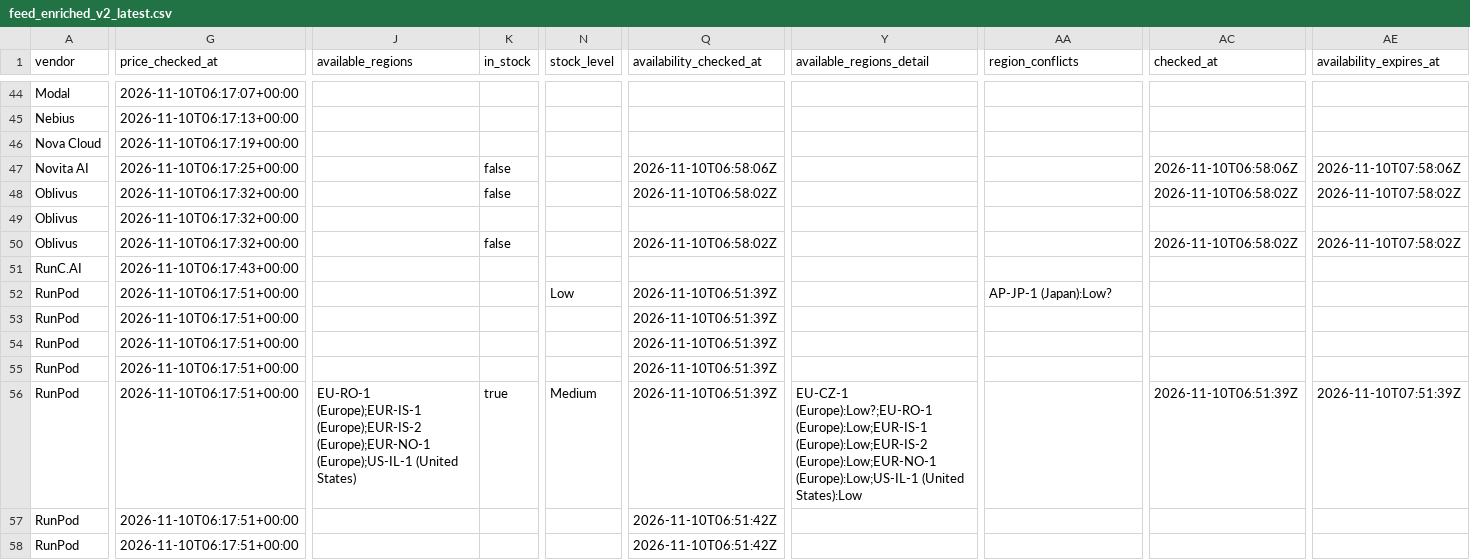
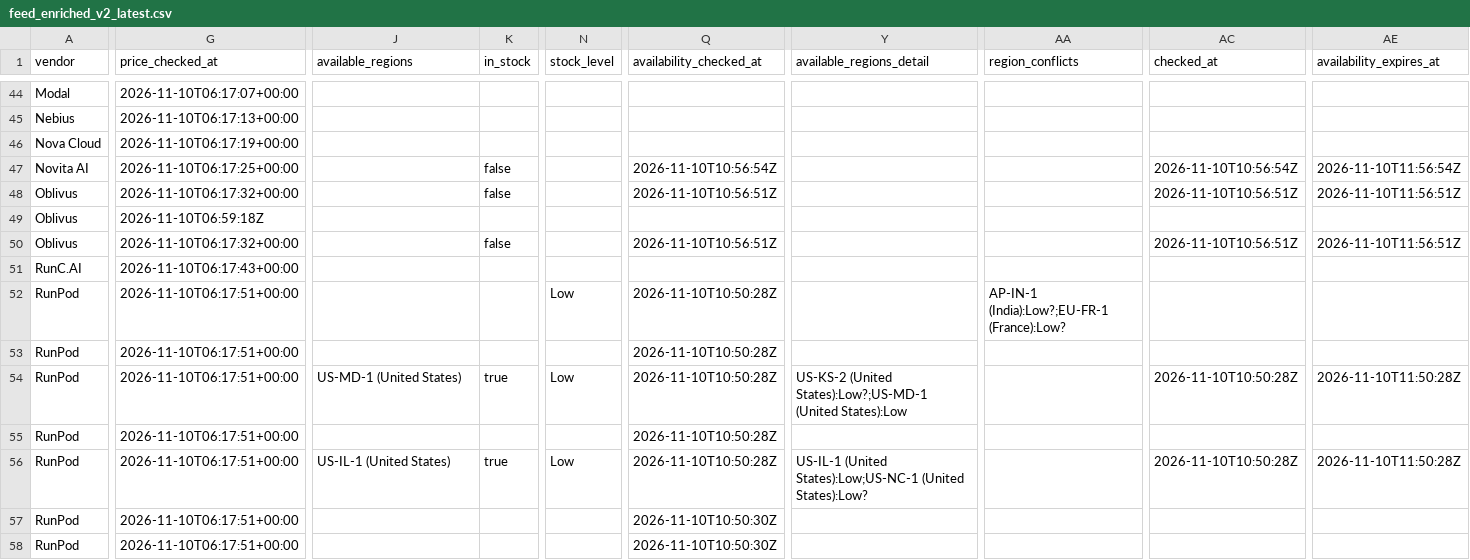
Before and after one commit to connormatthewdouglas/agent-work-stack-deals, a CSV file: latest/feed_enriched_v2_latest.csv, drawn as a sheet; only a part is shown, gaps mark what is left out; the diff covers the shown part only; the diff names each change by its address in the sheet, - before the commit and + after, or states it on an @@ line.

Commit message:
scout snapshot 2026-11-10T10:58:11Z gen 20261110T105811Z-ded08751

```diff
--- a/latest/feed_enriched_v2_latest.csv
+++ b/latest/feed_enriched_v2_latest.csv
-Q47 (availability_checked_at): 2026-11-10T06:58:06Z
+Q47 (availability_checked_at): 2026-11-10T10:56:54Z
-AC47 (checked_at): 2026-11-10T06:58:06Z
+AC47 (checked_at): 2026-11-10T10:56:54Z
-AE47 (availability_expires_at): 2026-11-10T07:58:06Z
+AE47 (availability_expires_at): 2026-11-10T11:56:54Z
-Q48 (availability_checked_at): 2026-11-10T06:58:02Z
+Q48 (availability_checked_at): 2026-11-10T10:56:51Z
-AC48 (checked_at): 2026-11-10T06:58:02Z
+AC48 (checked_at): 2026-11-10T10:56:51Z
-AE48 (availability_expires_at): 2026-11-10T07:58:02Z
+AE48 (availability_expires_at): 2026-11-10T11:56:51Z
-G49 (price_checked_at): 2026-11-10T06:17:32+00:00
+G49 (price_checked_at): 2026-11-10T06:59:18Z
-Q50 (availability_checked_at): 2026-11-10T06:58:02Z
+Q50 (availability_checked_at): 2026-11-10T10:56:51Z
-AC50 (checked_at): 2026-11-10T06:58:02Z
+AC50 (checked_at): 2026-11-10T10:56:51Z
-AE50 (availability_expires_at): 2026-11-10T07:58:02Z
+AE50 (availability_expires_at): 2026-11-10T11:56:51Z
-Q52:Q56 (availability_checked_at): 2026-11-10T06:51:39Z
+Q52:Q56 (availability_checked_at): 2026-11-10T10:50:28Z
-AA52 (region_conflicts): AP-JP-1 (Japan):Low?
+AA52 (region_conflicts): AP-IN-1 (India):Low?;EU-FR-1 (France):Low?
-J54 (available_regions): (empty)
+J54 (available_regions): US-MD-1 (United States)
-K54 (in_stock): (empty)
+K54 (in_stock): true
-N54 (stock_level): (empty)
+N54 (stock_level): Low
-Y54 (available_regions_detail): (empty)
+Y54 (available_regions_detail): US-KS-2 (United States):Low?;US-MD-1 (United States):Low
-AC54 (checked_at): (empty)
+AC54 (checked_at): 2026-11-10T10:50:28Z
-AE54 (availability_expires_at): (empty)
+AE54 (availability_expires_at): 2026-11-10T11:50:28Z
-J56 (available_regions): EU-RO-1 (Europe);EUR-IS-1 (Europe);EUR-IS-2 (Europe);EUR-NO-1 (Europe);US-IL-1 (United States)
+J56 (available_regions): US-IL-1 (United States)
-N56 (stock_level): Medium
+N56 (stock_level): Low
-Y56 (available_regions_detail): EU-CZ-1 (Europe):Low?;EU-RO-1 (Europe):Low;EUR-IS-1 (Europe):Low;EUR-IS-2 (Europe):Low;EUR-NO-1 (Europe):Low;US-IL-1 (United States):Low
+Y56 (available_regions_detail): US-IL-1 (United States):Low;US-NC-1 (United States):Low?
-AC56 (checked_at): 2026-11-10T06:51:39Z
+AC56 (checked_at): 2026-11-10T10:50:28Z
-AE56 (availability_expires_at): 2026-11-10T07:51:39Z
+AE56 (availability_expires_at): 2026-11-10T11:50:28Z
-Q57:Q58 (availability_checked_at): 2026-11-10T06:51:42Z
+Q57:Q58 (availability_checked_at): 2026-11-10T10:50:30Z
```
Also changed, not shown: 141 edited cells elsewhere in this file, 6 other files.
